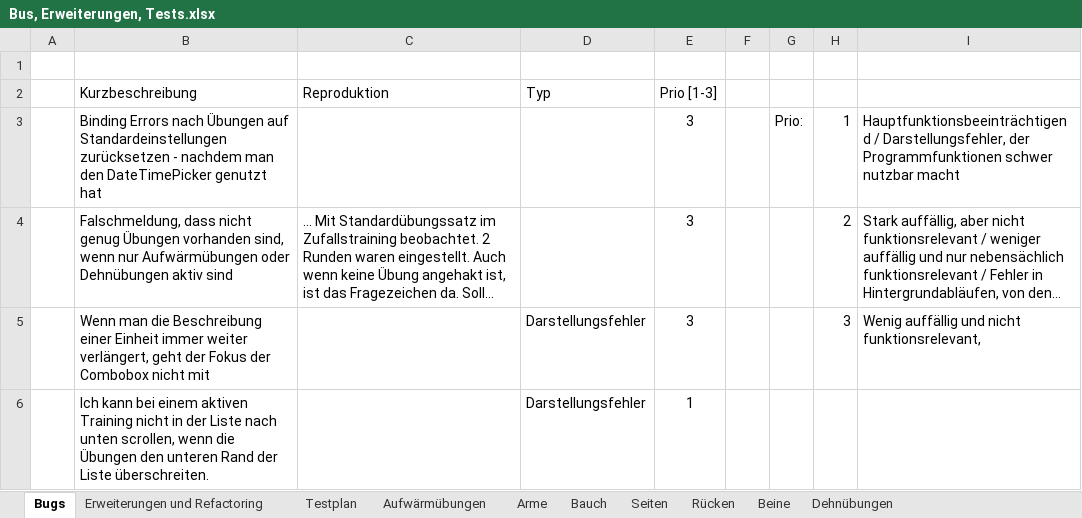
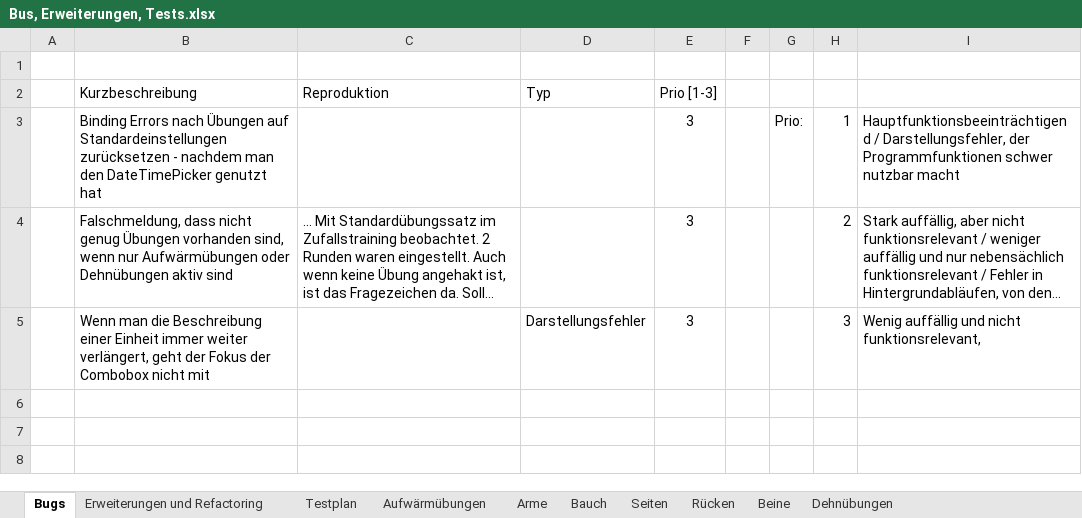
Before and after one commit to EmKay89/MyCoach, an Excel workbook: Bus, Erweiterungen, Tests.xlsx, sheet Bugs, drawn as a sheet; long unchanged cells end in …; values as stored, in another font and other column widths than the file's, no borders; table styles not drawn; the diff names each change by its address in the sheet, - before the commit and + after, or states it on an @@ line.

Commit message:
Added scroll bar to exercise list TrainingView

```diff
--- a/Bus, Erweiterungen, Tests.xlsx (sheet Bugs)
+++ b/Bus, Erweiterungen, Tests.xlsx (sheet Bugs)
-row 6:  | Ich kann bei einem aktiven Training nicht in der Liste nach unten scrollen, wenn die Übungen den unteren Rand der Liste überschreiten. |  | Darstellungsfehler | 1
```
Also changed, not shown: 1 other file.
